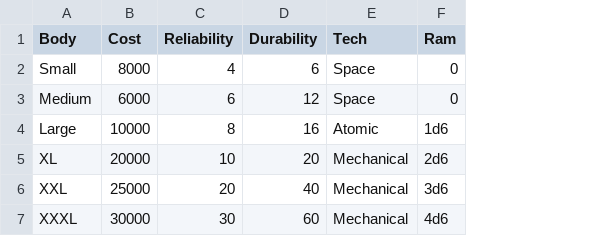
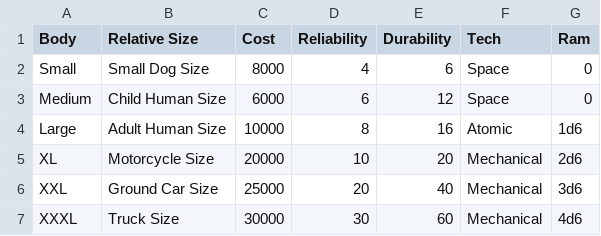
Before and after one commit to ledlogic/quantum-starfarer, a CSV file: data/body.csv, drawn as a sheet; the diff names each change by its address in the sheet, - before the commit and + after, or states it on an @@ line.

Commit message:
Add relative body size

```diff
--- a/data/body.csv
+++ b/data/body.csv
+column B (Relative Size), rows 2-7: Small Dog Size | Child Human Size | Adult Human Size | Motorcycle Size | Ground Car Size | Truck Size
```
